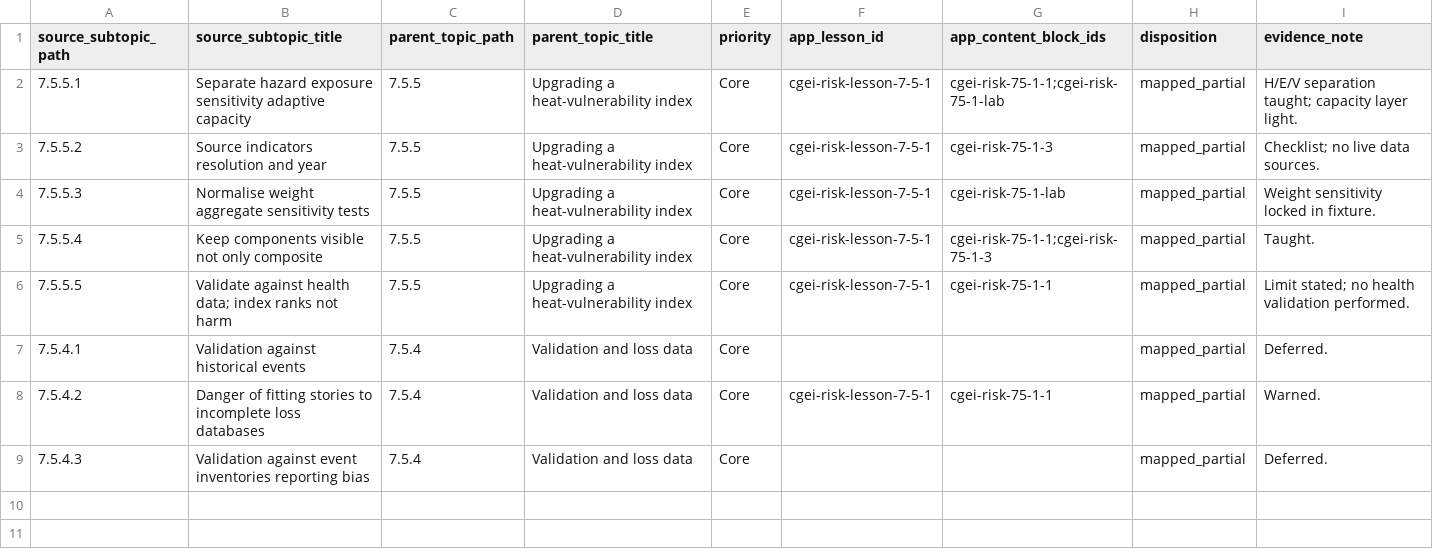
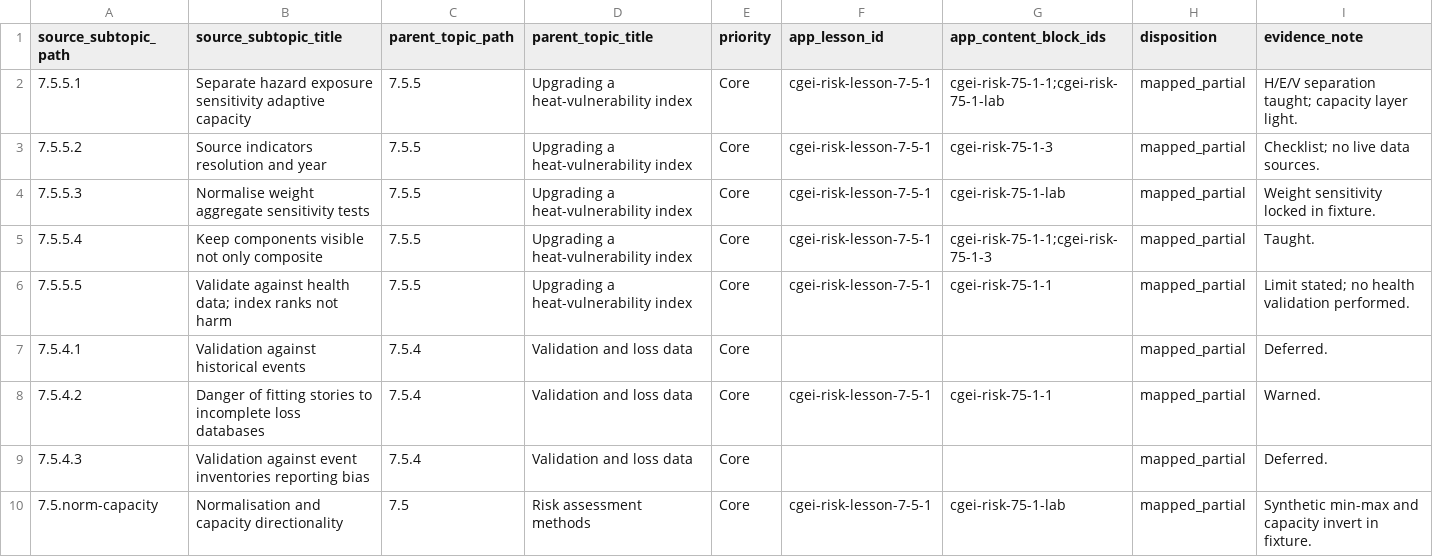
Before and after one commit to musab-shahid/my-study, a CSV file: docs/cgei/subject-7-unit-7.5-subtopic-traceability.csv, drawn as a sheet; the diff names each change by its address in the sheet, - before the commit and + after, or states it on an @@ line.

Commit message:
fix(cgei): Subject 7 risk-index Core audit — normalisation and capacity
- Extend unit_7_risk_index_check with min-max of raw indicators and capacity invert
- Align lesson/lab language; document Core vs Support unit map
- Historical loss validation and Support units remain deferred

```diff
--- a/docs/cgei/subject-7-unit-7.5-subtopic-traceability.csv
+++ b/docs/cgei/subject-7-unit-7.5-subtopic-traceability.csv
+row 10: 7.5.norm-capacity | Normalisation and capacity directionality | 7.5 | Risk assessment methods | Core | cgei-risk-lesson-7-5-1 | cgei-risk-75-1-lab | mapped_partial | Synthetic min-max and capacity invert in fixture.
```
Also changed, not shown: 4 other files.
